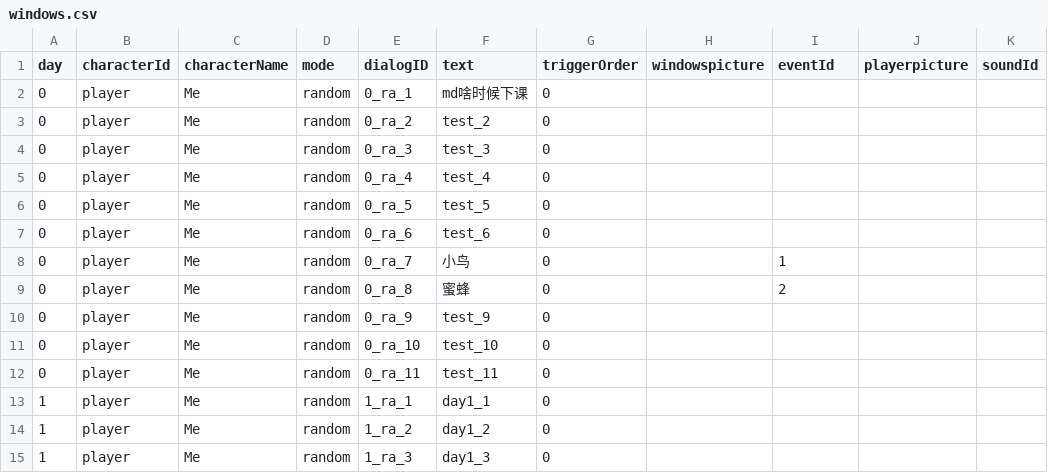
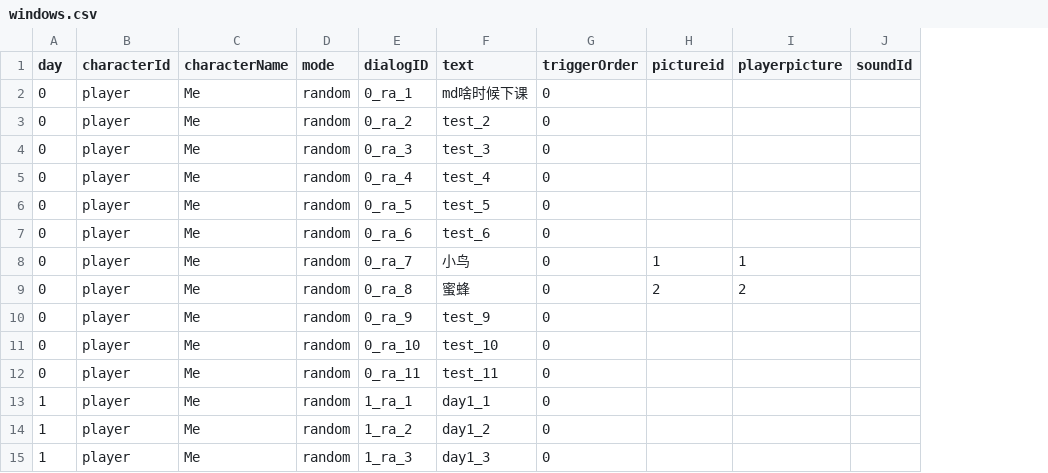
Before and after one commit to Shannju/WhiteNight, a CSV file: Assets/c#/Dialog/csv/windows.csv, drawn as a sheet; only a part is shown; removed rows and columns are numbered as before the commit, all else as after; the diff names each change by its address in the sheet, - before the commit and + after, or states it on an @@ line.

```diff
--- a/Assets/c#/Dialog/csv/windows.csv
+++ b/Assets/c#/Dialog/csv/windows.csv
-column H (windowspicture), empty
-H1: eventId
+H1: pictureid
-I8 (playerpicture): (empty)
+I8 (playerpicture): 1
-I9 (playerpicture): (empty)
+I9 (playerpicture): 2
```
Also changed, not shown: 8 other files.
